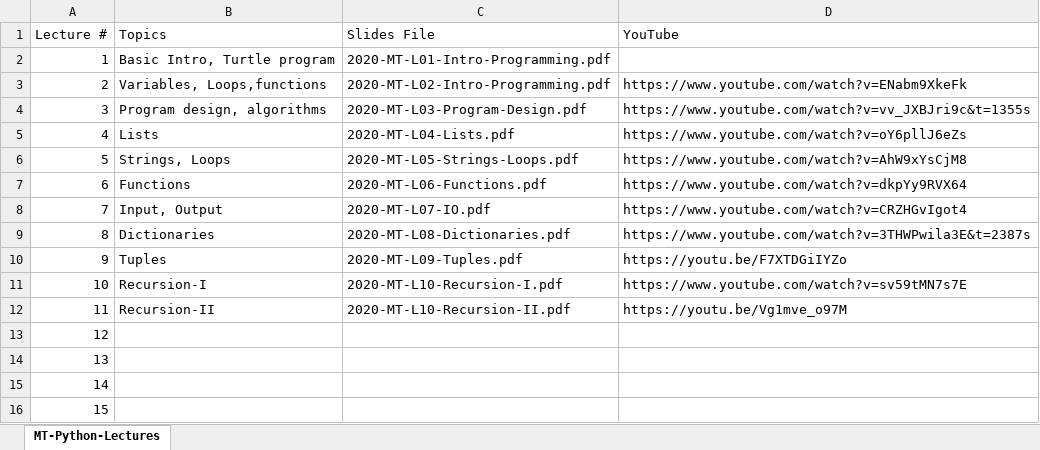
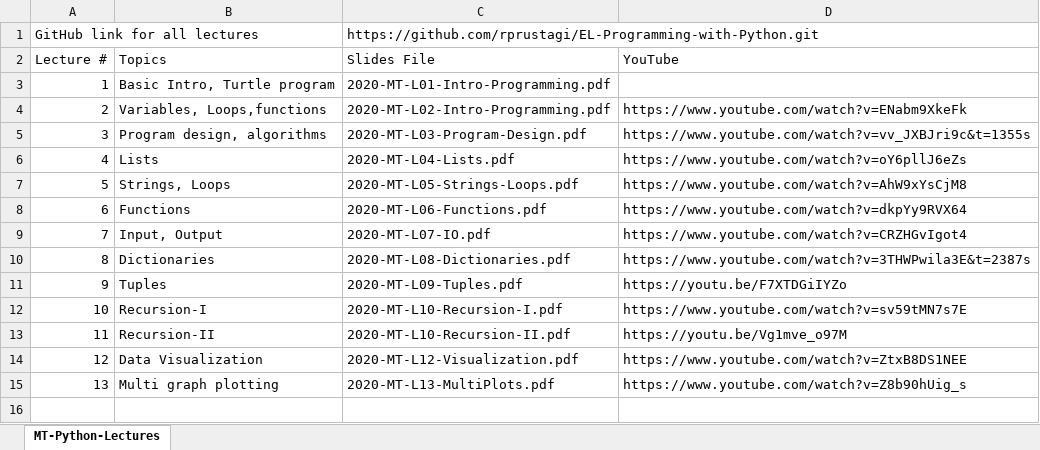
Before and after one commit to rprustagi/EL-Programming-with-Python, an Excel workbook: MT-Python-Programming/MT-Python-Lectures.xlsx, sheet MT-Python-Lectures, drawn as a sheet; values as stored, in another font and other column widths than the file's, no borders; removed rows and columns are numbered as before the commit, all else as after; the diff names each change by its address in the sheet, - before the commit and + after, or states it on an @@ line.

Commit message:
Incorporation of github repo link

```diff
--- a/MT-Python-Programming/MT-Python-Lectures.xlsx (sheet MT-Python-Lectures)
+++ b/MT-Python-Programming/MT-Python-Lectures.xlsx (sheet MT-Python-Lectures)
+row 1: GitHub link for all lectures |  | https://github.com/rprustagi/EL-Programming-with-Python.git
-B14 (Topics): (empty)
+B14 (Topics): Data Visualization
-C14 (Slides File): (empty)
+C14 (Slides File): 2020-MT-L12-Visualization.pdf
-D14 (YouTube): (empty)
+D14 (YouTube): https://www.youtube.com/watch?v=ZtxB8DS1NEE
-B15 (Topics): (empty)
+B15 (Topics): Multi graph plotting
-C15 (Slides File): (empty)
+C15 (Slides File): 2020-MT-L13-MultiPlots.pdf
-D15 (YouTube): (empty)
+D15 (YouTube): https://www.youtube.com/watch?v=Z8b90hUig_s
-row 15: 14
-row 16: 15
```
Also changed, not shown: formulas that keep their value.
